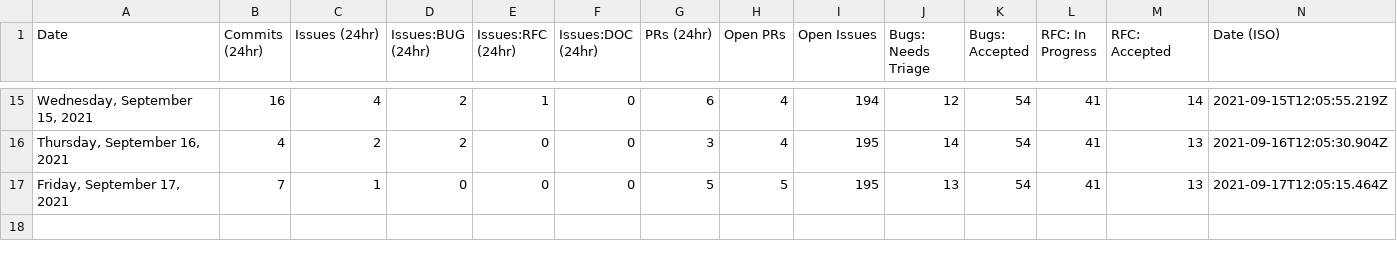
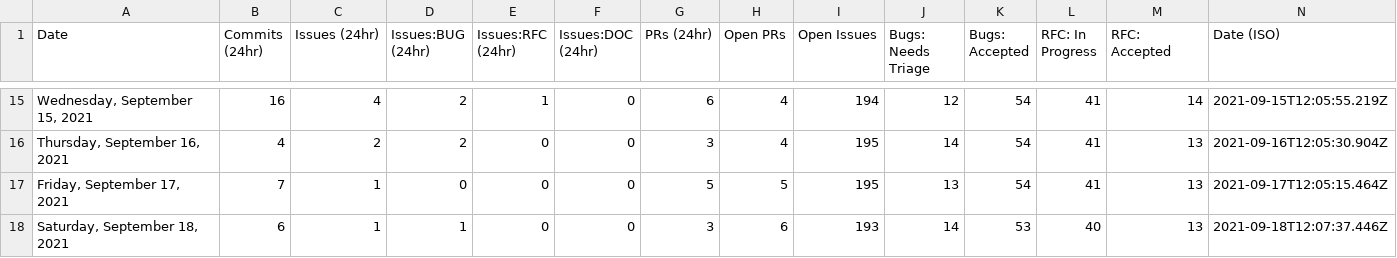
Before and after one commit to carmen16gm/astro, a CSV file: scripts/stats/stats.csv, drawn as a sheet; only a part is shown, gaps mark what is left out; the diff names each change by its address in the sheet, - before the commit and + after, or states it on an @@ line.

```diff
--- a/scripts/stats/stats.csv
+++ b/scripts/stats/stats.csv
+row 18: Saturday, September 18, 2021 | 6 | 1 | 1 | 0 | 0 | 3 | 6 | 193 | 14 | 53 | 40 | 13 | 2021-09-18T12:07:37.446Z
```
